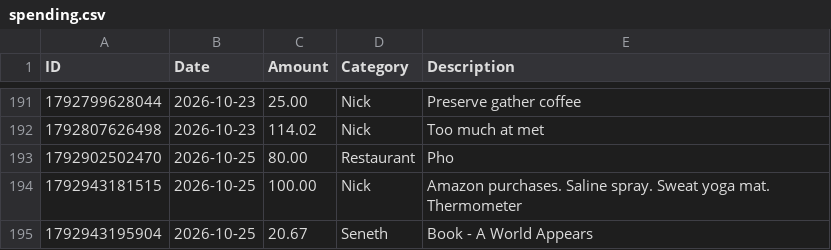
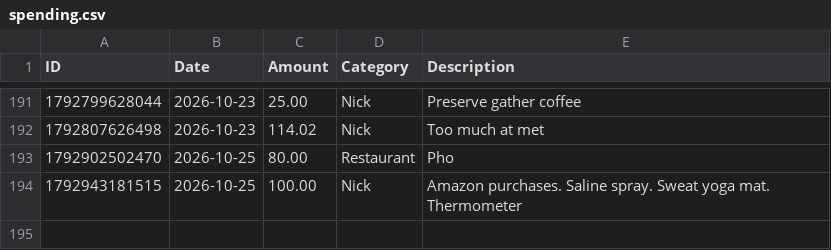
Before and after one commit to swaterman19/budget_app, a CSV file: data/spending.csv, drawn as a sheet; only a part is shown, gaps mark what is left out.

Commit message:
Delete expense 1792943195904

```diff
--- a/data/spending.csv
+++ b/data/spending.csv
@@ -194,2 +194 @@ ID,Date,Amount,Category,Description
 1792943181515,2026-10-25,100.00,Nick,"Amazon purchases. Saline spray. Sweat yoga mat. Thermometer"
-1792943195904,2026-10-25,20.67,Seneth,"Book - A World Appears"
```
